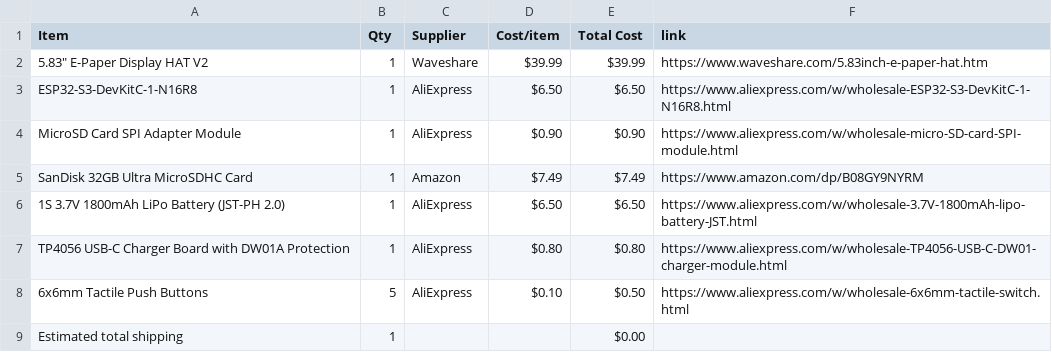
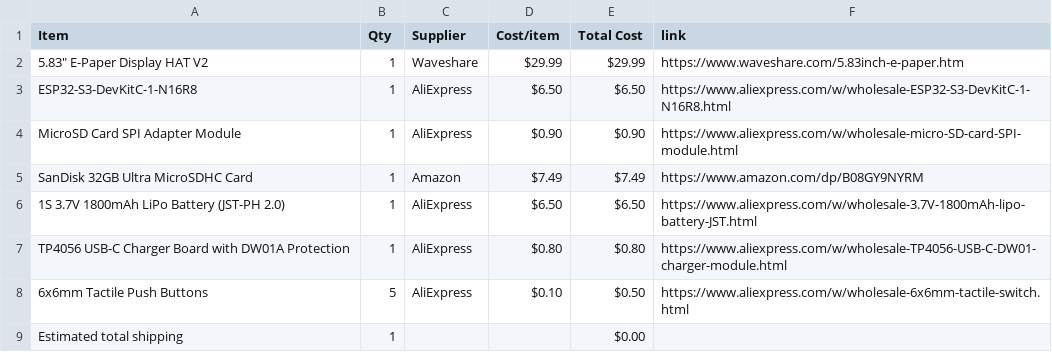
Before and after one commit to BobDaBanana27/Supreme-Display, a CSV file: BOM.csv, drawn as a sheet.

Commit message:
Sync 5.83" E-paper device from Half Life

```diff
--- a/BOM.csv
+++ b/BOM.csv
@@ -1,3 +1,3 @@
 Item,Qty,Supplier,Cost/item,Total Cost,link
-"5.83"" E-Paper Display HAT V2",1,Waveshare,$39.99,$39.99,https://www.waveshare.com/5.83inch-e-paper-hat.htm
+"5.83"" E-Paper Display HAT V2",1,Waveshare,$29.99,$29.99,https://www.waveshare.com/5.83inch-e-paper.htm
 ESP32-S3-DevKitC-1-N16R8,1,AliExpress,$6.50,$6.50,https://www.aliexpress.com/w/wholesale-ESP32-S3-DevKitC-1-N16R8.html
```
